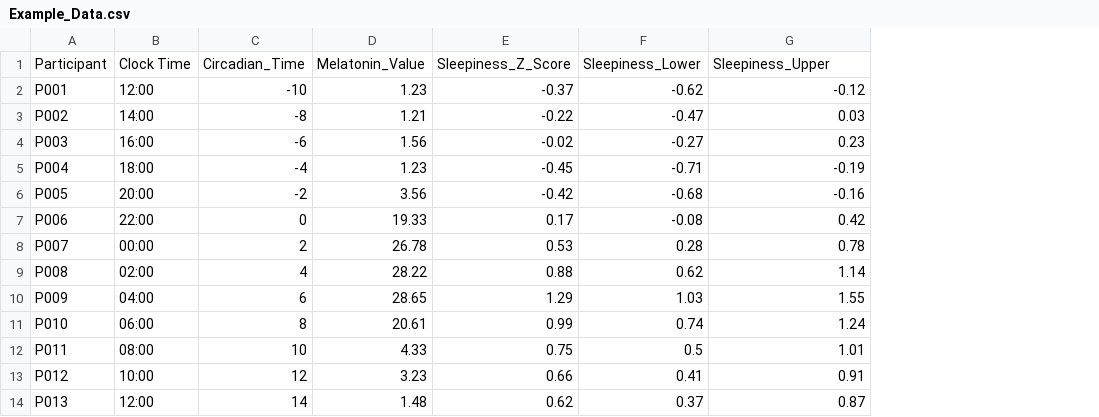
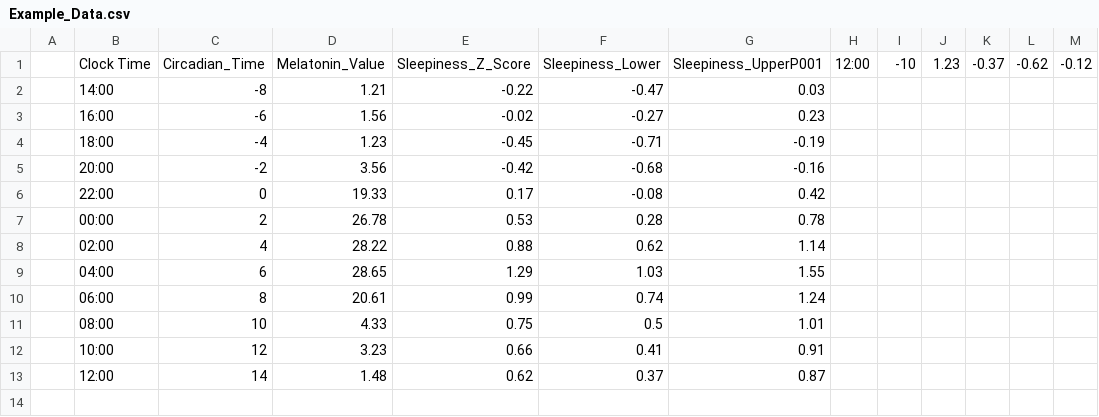
Before and after one commit to markturnbull20/Circadian-Visualisation-Matplotlib, a CSV file: Example_Data.csv, drawn as a sheet; removed rows and columns are numbered as before the commit, all else as after; the diff names each change by its address in the sheet, - before the commit and + after, or states it on an @@ line.

Commit message:
Update Example_Data.csv

```diff
--- a/Example_Data.csv
+++ b/Example_Data.csv
-column A, row 1: Participant; rows 3-14: P002 | P003 | P004 | P005 | P006 | P007 | P008 | P009 | P010 | P011 | P012 | P013
+column A, empty
+column H, row 1: 12:00
+column I, row 1: -10
+column J, row 1: 1.23
+column K, row 1: -0.37
+column L, row 1: -0.62
+column M, row 1: -0.12
-G1: Sleepiness_Upper
+G1: Sleepiness_UpperP001
-row 2: P001 | 12:00 | -10 | 1.23 | -0.37 | -0.62 | -0.12
```
